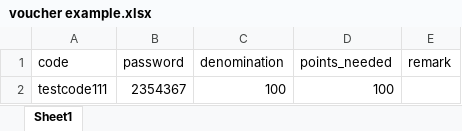
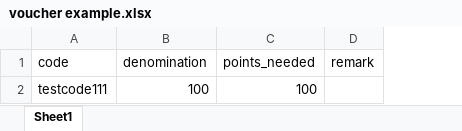
Before and after one commit to szlaufai/gougu-cms-smoke, an Excel workbook: public/static/admin/example/voucher example.xlsx, sheet Sheet1, drawn as a sheet; values as stored, in another font and other column widths than the file's, no borders; the diff names each change by its address in the sheet, - before the commit and + after, or states it on an @@ line.

```diff
--- a/public/static/admin/example/voucher example.xlsx (sheet Sheet1)
+++ b/public/static/admin/example/voucher example.xlsx (sheet Sheet1)
-column B (password), row 2: 2354367
```
Also changed, not shown: 6 other files.
